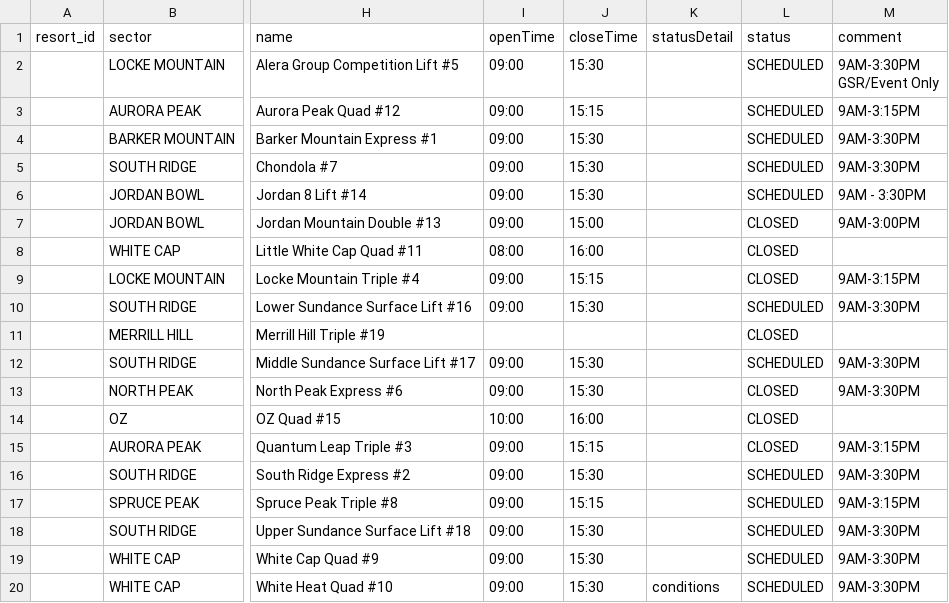
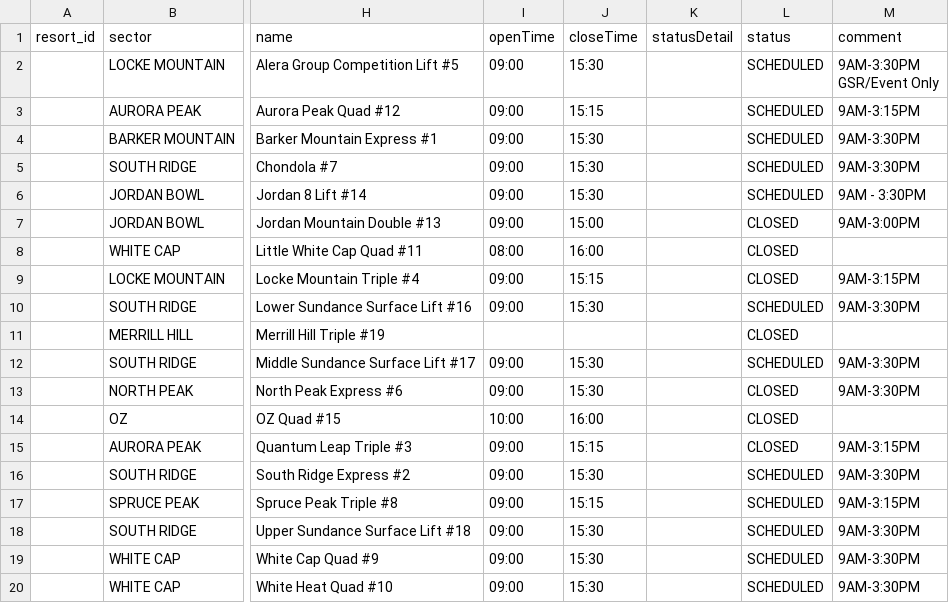
Before and after one commit to abkfenris/SundayRiverConditions, a CSV file: lifts.csv, drawn as a sheet; only a part is shown, gaps mark what is left out; the diff names each change by its address in the sheet, - before the commit and + after, or states it on an @@ line.

```diff
--- a/lifts.csv
+++ b/lifts.csv
-K20 (statusDetail): conditions
+K20 (statusDetail): (empty)
```
Also changed, not shown: trails.csv, 1 other file.
